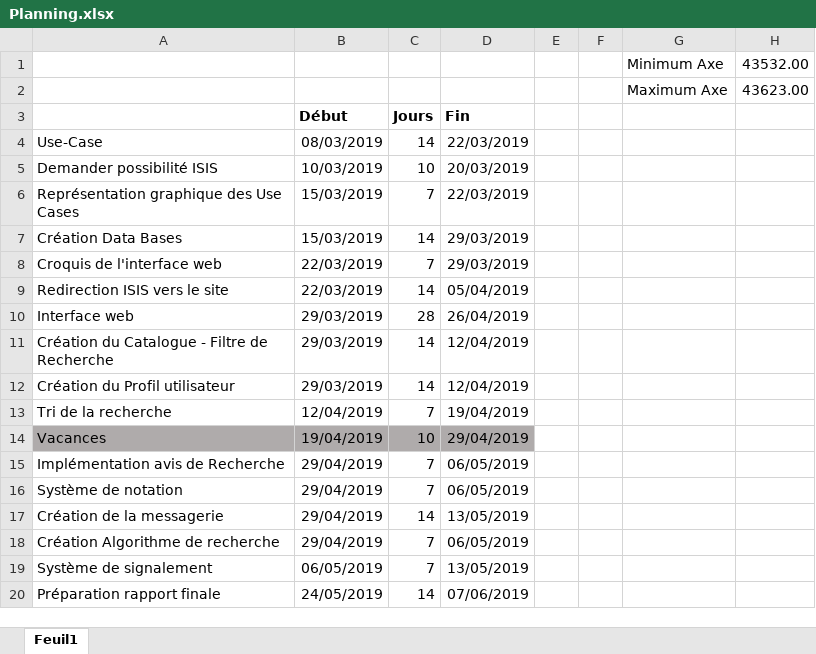
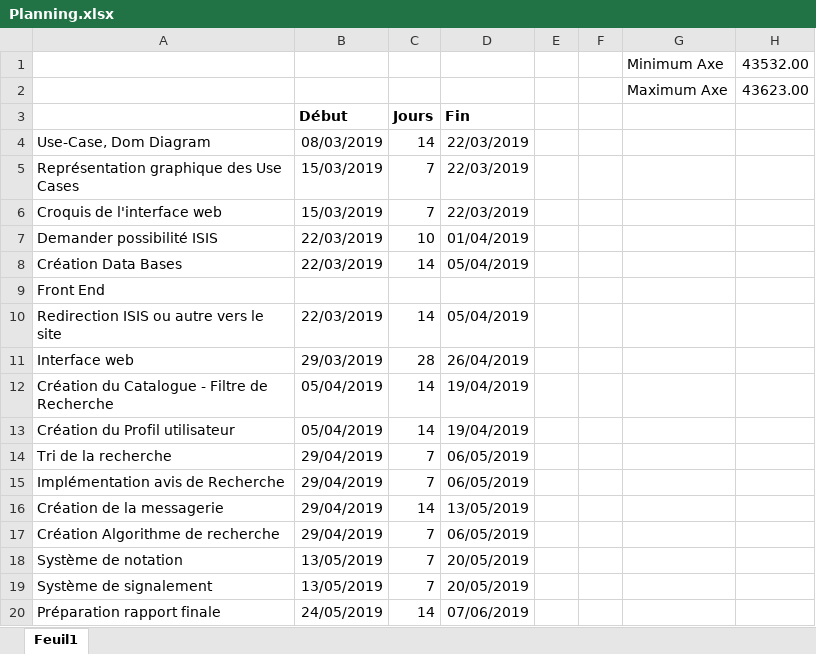
Before and after one commit to unige-pinfo-2019/PInfo1, an Excel workbook: Docs/Planning.xlsx, sheet Feuil1, drawn as a sheet; values as stored, in another font and other column widths than the file's, no borders; charts and pictures not drawn; removed rows and columns are numbered as before the commit, all else as after; the diff names each change by its address in the sheet, - before the commit and + after, or states it on an @@ line.

Commit message:
changement planning

```diff
--- a/Docs/Planning.xlsx (sheet Feuil1)
+++ b/Docs/Planning.xlsx (sheet Feuil1)
-A4: Use-Case
+A4: Use-Case, Dom Diagram
-row 5: Demander possibilité ISIS | 10/03/2019 | 10 | 20/03/2019
-row 7: Création Data Bases | 15/03/2019 | 14 | 29/03/2019
-B6 (Début): 22/03/2019
+B6 (Début): 15/03/2019
-D6 (Fin): 29/03/2019
+D6 (Fin): 22/03/2019
+row 7: Demander possibilité ISIS | 22/03/2019 | 10 | 01/04/2019
+row 8: Création Data Bases | 22/03/2019 | 14 | 05/04/2019
+row 9: Front End
-A10: Redirection ISIS vers le site
+A10: Redirection ISIS ou autre vers le site
-B12:B13 (Début): 29/03/2019
+B12:B13 (Début): 05/04/2019
-D12:D13 (Fin): 12/04/2019
+D12:D13 (Fin): 19/04/2019
-B14 (Début): 12/04/2019
+B14 (Début): 29/04/2019
-D14 (Fin): 19/04/2019
+D14 (Fin): 06/05/2019
-row 14: Vacances | 19/04/2019 | 10 | 29/04/2019
-row 16: Système de notation | 29/04/2019 | 7 | 06/05/2019
+row 18: Système de notation | 13/05/2019 | 7 | 20/05/2019
-B19 (Début): 06/05/2019
+B19 (Début): 13/05/2019
-D19 (Fin): 13/05/2019
+D19 (Fin): 20/05/2019
```
Also changed, not shown: formulas that keep their value, charts or pictures.
